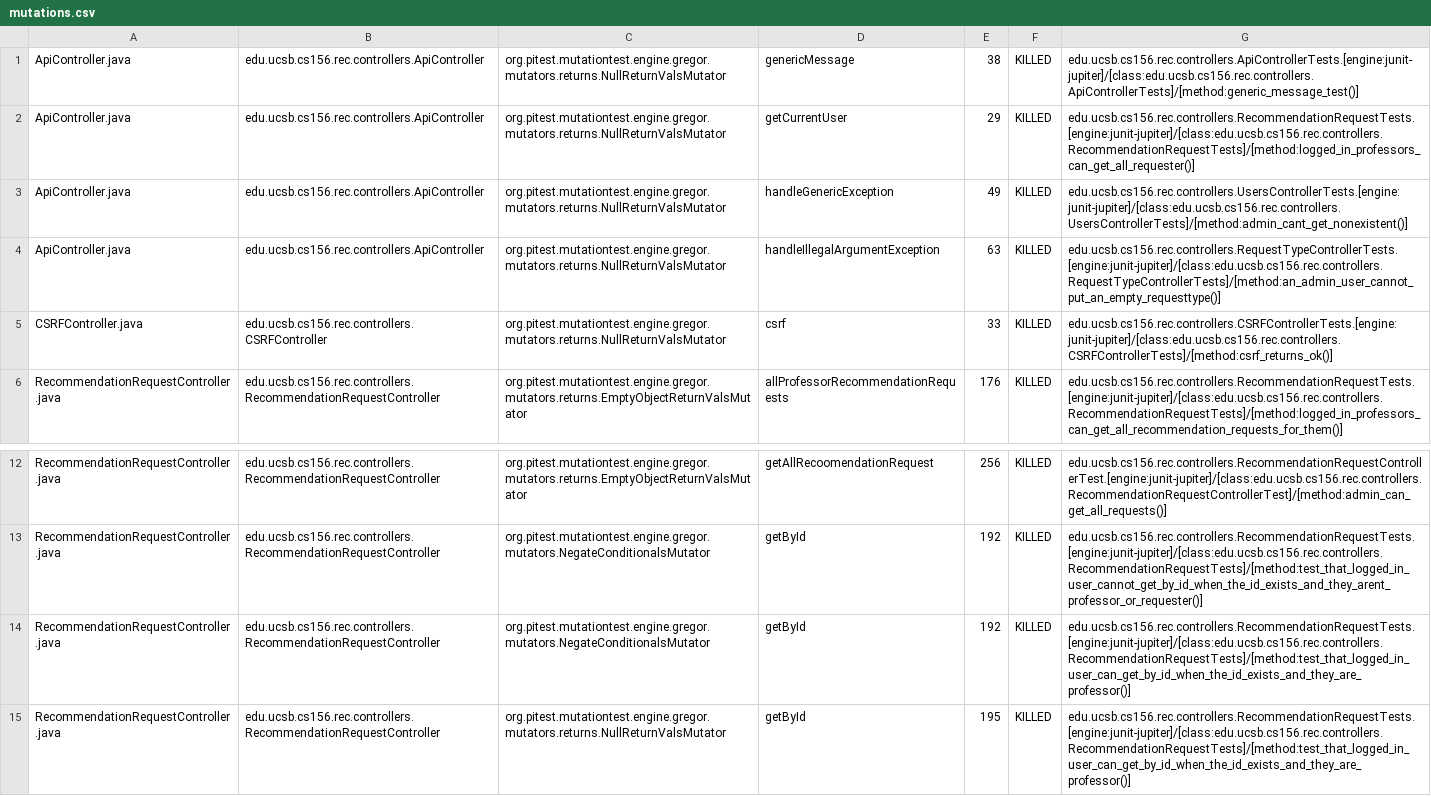
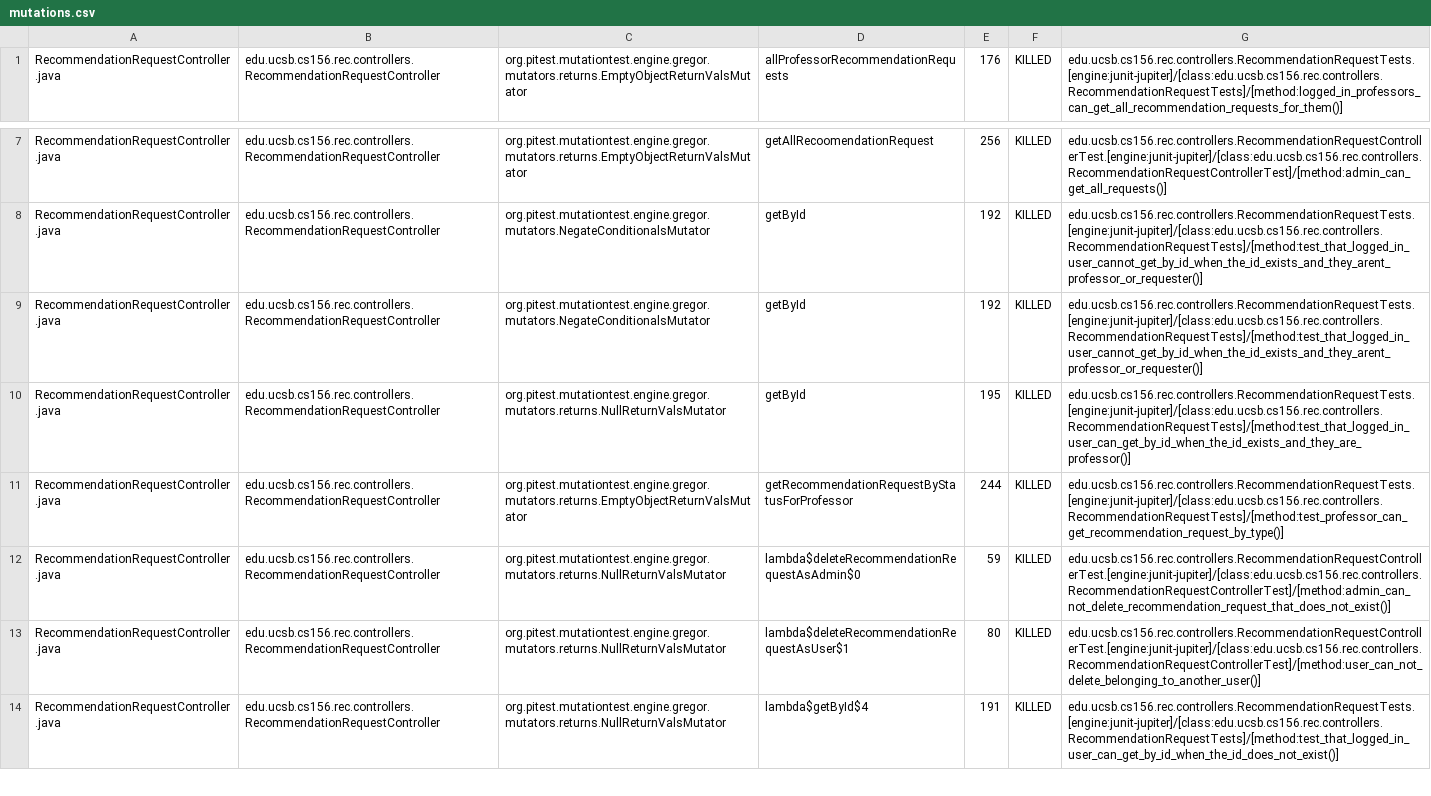
Before and after one commit to ucsb-cs156-s25/proj-rec-s25-14, a CSV file: prs/49/pitest/mutations.csv, drawn as a sheet; only a part is shown, gaps mark what is left out; the shorter side is filled out with more unchanged rows; the diff covers the shown part only.

Commit message:
Deploying to gh-pages from @ ucsb-cs156-s25/proj-rec-s25-14@ced23e5b8f26e44f73bf198152aeeddac15b30c2 🚀

```diff
--- a/prs/49/pitest/mutations.csv
+++ b/prs/49/pitest/mutations.csv
@@ -1,6 +1 @@
-ApiController.java,edu.ucsb.cs156.rec.controllers.ApiController,org.pitest.mutationtest.engine.gregor.mutators.returns.NullReturnValsMutator,genericMessage,38,KILLED,edu.ucsb.cs156.rec.controllers.ApiControllerTests.[engine:junit-jupiter]/[class:edu.ucsb.cs156.rec.controllers.ApiControllerTests]/[method:generic_message_test()]
-ApiController.java,edu.ucsb.cs156.rec.controllers.ApiController,org.pitest.mutationtest.engine.gregor.mutators.returns.NullReturnValsMutator,getCurrentUser,29,KILLED,edu.ucsb.cs156.rec.controllers.RecommendationRequestTests.[engine:junit-jupiter]/[class:edu.ucsb.cs156.rec.controllers.RecommendationRequestTests]/[method:logged_in_professors_can_get_all_requester()]
-ApiController.java,edu.ucsb.cs156.rec.controllers.ApiController,org.pitest.mutationtest.engine.gregor.mutators.returns.NullReturnValsMutator,handleGenericException,49,KILLED,edu.ucsb.cs156.rec.controllers.UsersControllerTests.[engine:junit-jupiter]/[class:edu.ucsb.cs156.rec.controllers.UsersControllerTests]/[method:admin_cant_get_nonexistent()]
-ApiController.java,edu.ucsb.cs156.rec.controllers.ApiController,org.pitest.mutationtest.engine.gregor.mutators.returns.NullReturnValsMutator,handleIllegalArgumentException,63,KILLED,edu.ucsb.cs156.rec.controllers.RequestTypeControllerTests.[engine:junit-jupiter]/[class:edu.ucsb.cs156.rec.controllers.RequestTypeControllerTests]/[method:an_admin_user_cannot_put_an_empty_requesttype()]
-CSRFController.java,edu.ucsb.cs156.rec.controllers.CSRFController,org.pitest.mutationtest.engine.gregor.mutators.returns.NullReturnValsMutator,csrf,33,KILLED,edu.ucsb.cs156.rec.controllers.CSRFControllerTests.[engine:junit-jupiter]/[class:edu.ucsb.cs156.rec.controllers.CSRFControllerTests]/[method:csrf_returns_ok()]
 RecommendationRequestController.java,edu.ucsb.cs156.rec.controllers.RecommendationRequestController,org.pitest.mutationtest.engine.gregor.mutators.returns.EmptyObjectReturnValsMutator,allProfessorRecommendationRequests,176,KILLED,edu.ucsb.cs156.rec.controllers.RecommendationRequestTests.[engine:junit-jupiter]/[class:edu.ucsb.cs156.rec.controllers.RecommendationRequestTests]/[method:logged_in_professors_can_get_all_recommendation_requests_for_them()]
@@ -13,3 +8,3 @@ RecommendationRequestController.java,edu.ucsb.cs156.rec.controllers.Recommendati
 RecommendationRequestController.java,edu.ucsb.cs156.rec.controllers.RecommendationRequestController,org.pitest.mutationtest.engine.gregor.mutators.NegateConditionalsMutator,getById,192,KILLED,edu.ucsb.cs156.rec.controllers.RecommendationRequestTests.[engine:junit-jupiter]/[class:edu.ucsb.cs156.rec.controllers.RecommendationRequestTests]/[method:test_that_logged_in_user_cannot_get_by_id_when_the_id_exists_and_they_arent_professor_or_requester()]
-RecommendationRequestController.java,edu.ucsb.cs156.rec.controllers.RecommendationRequestController,org.pitest.mutationtest.engine.gregor.mutators.NegateConditionalsMutator,getById,192,KILLED,edu.ucsb.cs156.rec.controllers.RecommendationRequestTests.[engine:junit-jupiter]/[class:edu.ucsb.cs156.rec.controllers.RecommendationRequestTests]/[method:test_that_logged_in_user_can_get_by_id_when_the_id_exists_and_they_are_professor()]
+RecommendationRequestController.java,edu.ucsb.cs156.rec.controllers.RecommendationRequestController,org.pitest.mutationtest.engine.gregor.mutators.NegateConditionalsMutator,getById,192,KILLED,edu.ucsb.cs156.rec.controllers.RecommendationRequestTests.[engine:junit-jupiter]/[class:edu.ucsb.cs156.rec.controllers.RecommendationRequestTests]/[method:test_that_logged_in_user_cannot_get_by_id_when_the_id_exists_and_they_arent_professor_or_requester()]
 RecommendationRequestController.java,edu.ucsb.cs156.rec.controllers.RecommendationRequestController,org.pitest.mutationtest.engine.gregor.mutators.returns.NullReturnValsMutator,getById,195,KILLED,edu.ucsb.cs156.rec.controllers.RecommendationRequestTests.[engine:junit-jupiter]/[class:edu.ucsb.cs156.rec.controllers.RecommendationRequestTests]/[method:test_that_logged_in_user_can_get_by_id_when_the_id_exists_and_they_are_professor()]
```
Also changed, not shown: 4 added rows, 1 removed row, 17 moved rows and 8 edited cells elsewhere in this file, 11 other files.
